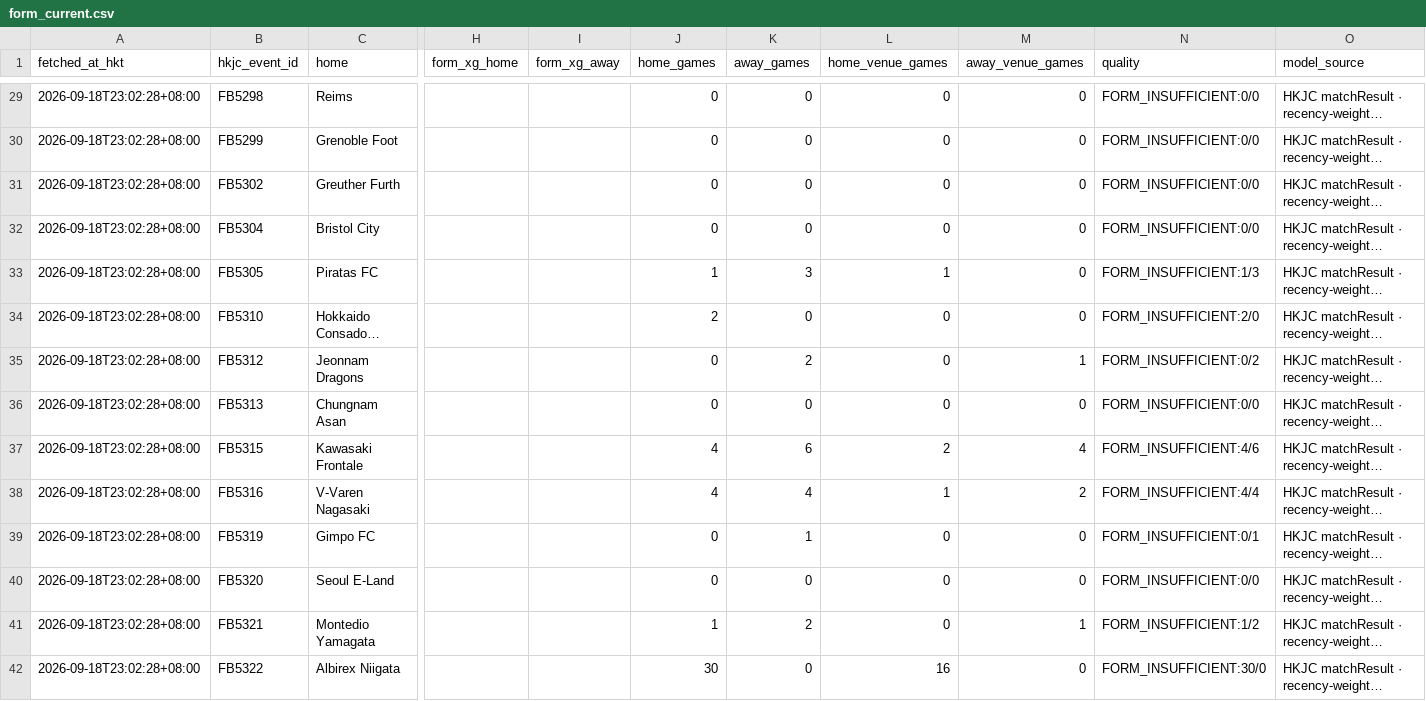
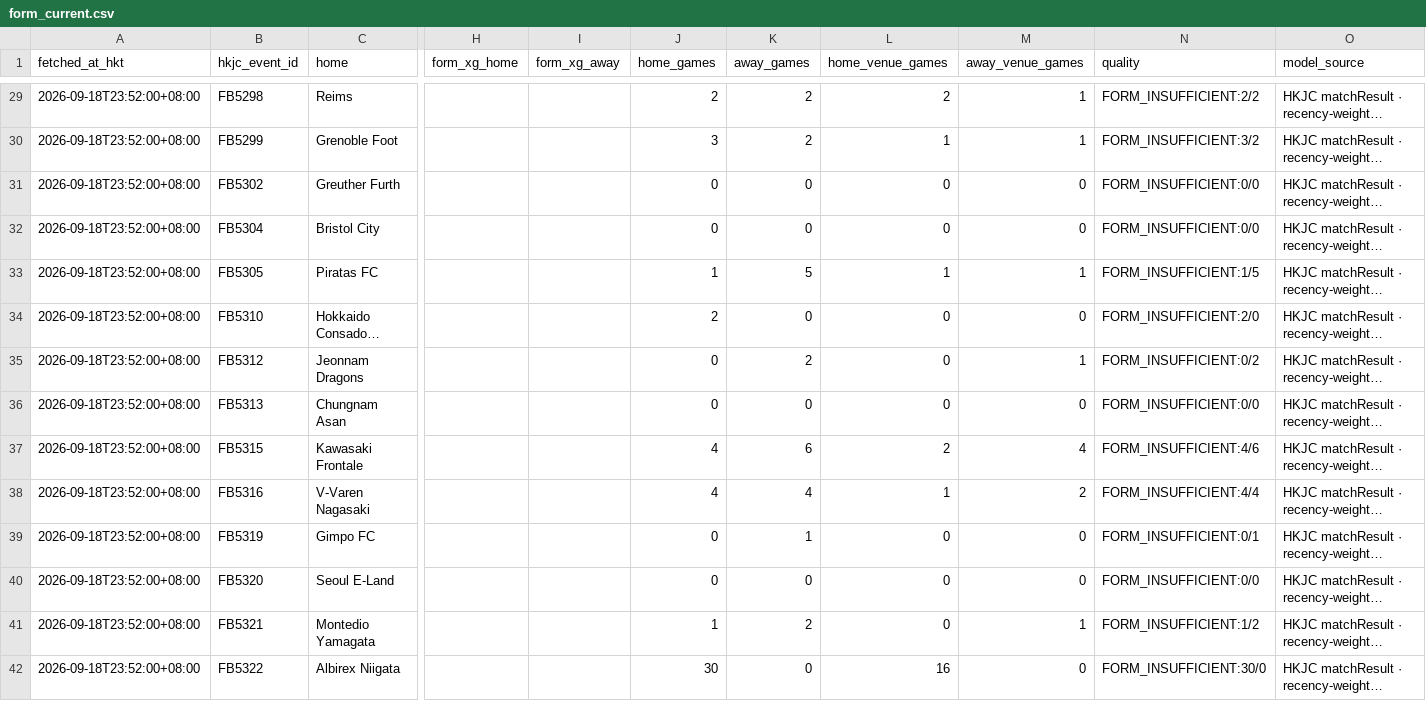
Before and after one commit to sargesticky-code/football-fast-tracker, a CSV file: data/form_current.csv, drawn as a sheet; only a part is shown, gaps mark what is left out; long unchanged cells end in …; the diff covers the shown part only; the diff names each change by its address in the sheet, - before the commit and + after, or states it on an @@ line.

```diff
--- a/data/form_current.csv
+++ b/data/form_current.csv
-A29:A42 (fetched_at_hkt): 2026-09-18T23:02:28+08:00
+A29:A42 (fetched_at_hkt): 2026-09-18T23:52:00+08:00
-J29 (home_games): 0
+J29 (home_games): 2
-K29:K30 (away_games): 0
+K29:K30 (away_games): 2
-L29 (home_venue_games): 0
+L29 (home_venue_games): 2
-M29:M30 (away_venue_games): 0
+M29:M30 (away_venue_games): 1
-N29 (quality): FORM_INSUFFICIENT:0/0
+N29 (quality): FORM_INSUFFICIENT:2/2
-J30 (home_games): 0
+J30 (home_games): 3
-L30 (home_venue_games): 0
+L30 (home_venue_games): 1
-N30 (quality): FORM_INSUFFICIENT:0/0
+N30 (quality): FORM_INSUFFICIENT:3/2
-K33 (away_games): 3
+K33 (away_games): 5
-M33 (away_venue_games): 0
+M33 (away_venue_games): 1
-N33 (quality): FORM_INSUFFICIENT:1/3
+N33 (quality): FORM_INSUFFICIENT:1/5
```
Also changed, not shown: 78 edited cells elsewhere in this file, data/hkjc_current_teams.csv, data/hkjc_history_coverage.csv, 2 other files.
